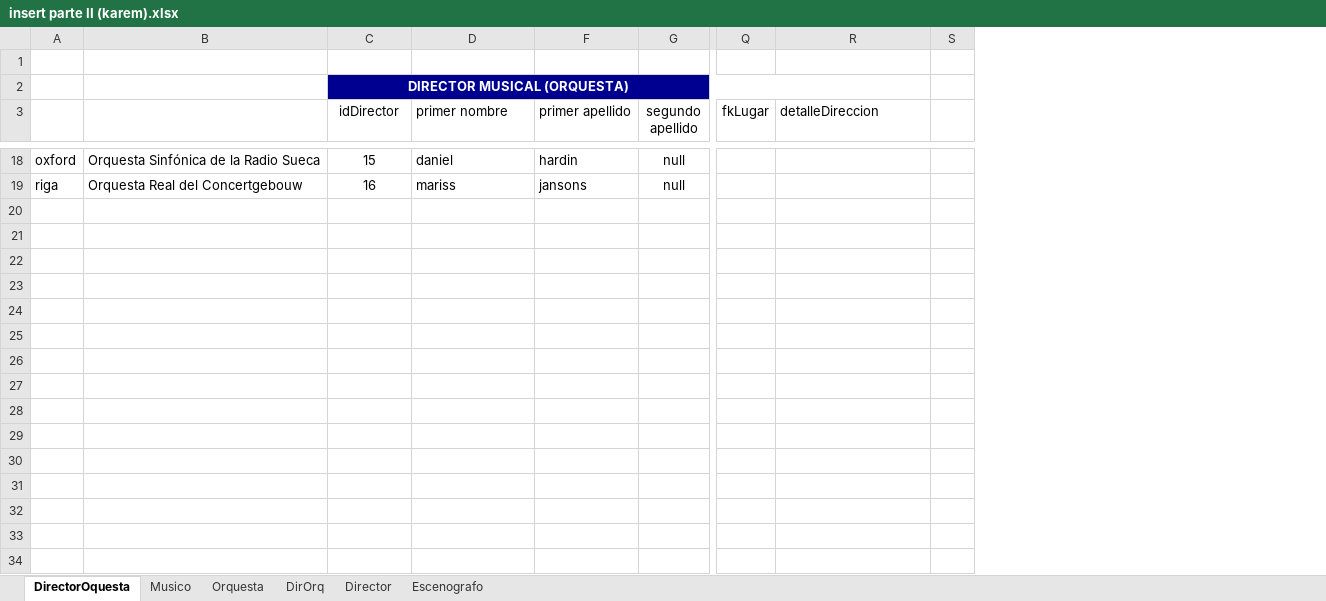
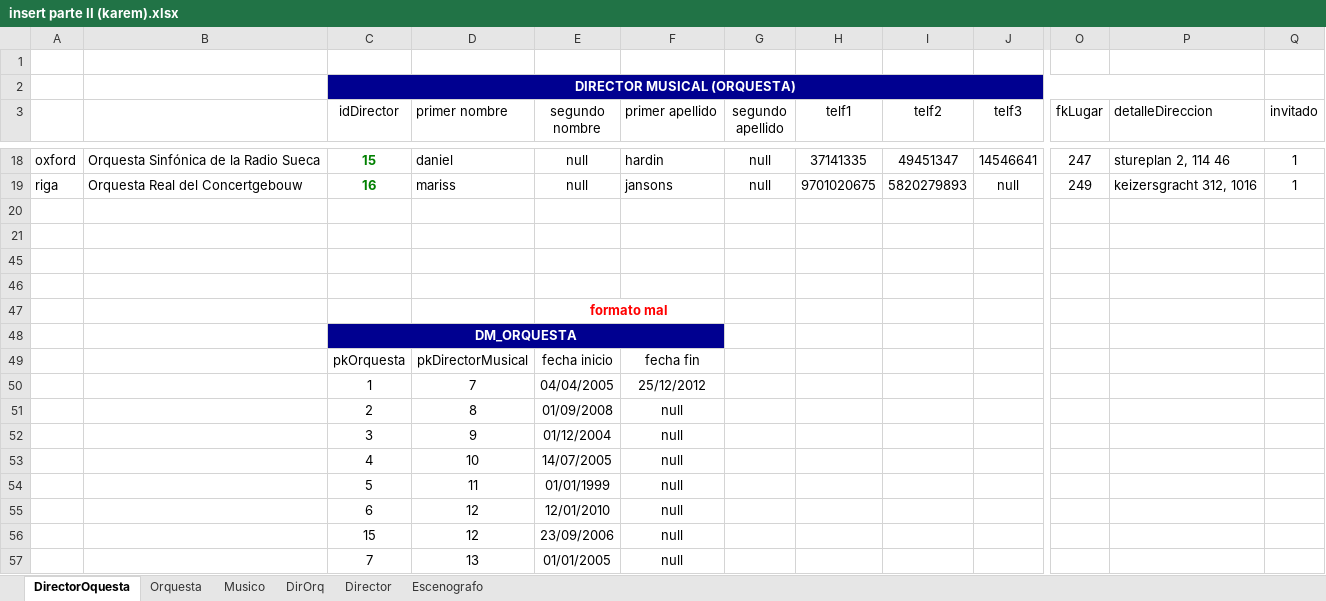
Before and after one commit to Isaac6702/base-de-datos-proy-isaackaremali, an Excel workbook: insert parte II (karem).xlsx, sheet DirectorOquesta, drawn as a sheet; only a part is shown, gaps mark what is left out; values as stored, in another font and other column widths than the file's, no borders; conditional formats and table styles not drawn; removed rows and columns are numbered as before the commit, all else as after; rows hold the shown columns only; the diff covers the shown part only; the diff names each change by its address in the sheet, - before the commit and + after, or states it on an @@ line.

```diff
--- a/insert parte II (karem).xlsx (sheet DirectorOquesta)
+++ b/insert parte II (karem).xlsx (sheet DirectorOquesta)
@@ sheet tab order changed: DirectorOquesta | Orquesta | Musico | DirOrq | Director | Escenografo @@
@@ column E (segundo nombre) unhidden, rows 18-19: null | null @@
@@ column H (telf1) unhidden, rows 18-19: 37141335 | 9701020675 @@
@@ column I (telf2) unhidden, rows 18-19: 49451347 | 5820279893 @@
@@ column J (telf3) unhidden, rows 18-19: 14546641 | null @@
-column S, empty
+column Q (invitado), rows 18-19: 1 | 1
@@ C18:C19 bold: off → on, text colour: black → #008000 @@
-O18 (fkLugar): (empty)
+O18 (fkLugar): 247
-P18 (detalleDireccion): (empty)
+P18 (detalleDireccion): stureplan 2, 114 46
-O19 (fkLugar): (empty)
+O19 (fkLugar): 249
-P19 (detalleDireccion): (empty)
+P19 (detalleDireccion): keizersgracht 312, 1016
+row 20: (empty)
+row 21: (empty)
+row 45: (empty)
+row 46: (empty)
+row 47:  |  |  |  | formato mal
+row 48:  |  | DM_ORQUESTA
+row 49:  |  | pkOrquesta | pkDirectorMusical | fecha inicio | fecha fin
+row 50:  |  | 1 | 7 | 04/04/2005 | 25/12/2012
+row 51:  |  | 2 | 8 | 01/09/2008 | null
+row 52:  |  | 3 | 9 | 01/12/2004 | null
+row 53:  |  | 4 | 10 | 14/07/2005 | null
+row 54:  |  | 5 | 11 | 01/01/1999 | null
+row 55:  |  | 6 | 12 | 12/01/2010 | null
+row 56:  |  | 15 | 12 | 23/09/2006 | null
+row 57:  |  | 7 | 13 | 01/01/2005 | null
```
Also changed, not shown: 16 added rows, 20 edited cells and cell formats elsewhere in this sheet, sheet Orquesta, sheet DirOrq, hidden cells, insert (karem).xlsx.
